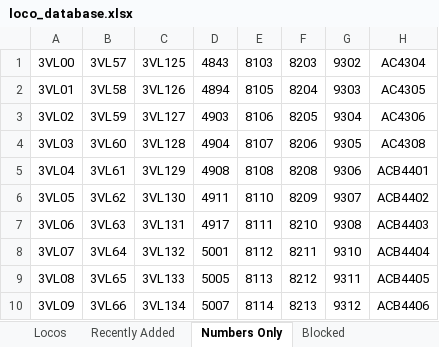
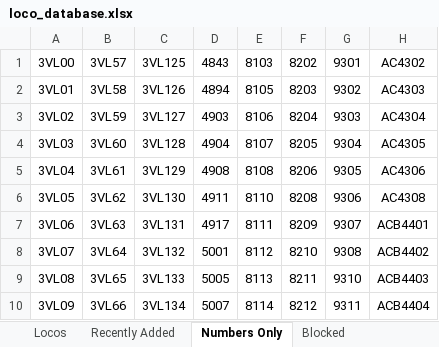
Before and after one commit to grahame21/railops-backend, an Excel workbook: static/downloads/loco_database.xlsx, sheet Numbers Only, drawn as a sheet; only a part is shown; values as stored, in another font and other column widths than the file's, no borders; the diff covers the shown part only; the diff names each change by its address in the sheet, - before the commit and + after, or states it on an @@ line.

```diff
--- a/static/downloads/loco_database.xlsx (sheet Numbers Only)
+++ b/static/downloads/loco_database.xlsx (sheet Numbers Only)
-F1: 8203
+F1: 8202
-G1: 9302
+G1: 9301
-H1: AC4304
+H1: AC4302
-F2: 8204
+F2: 8203
-G2: 9303
+G2: 9302
-H2: AC4305
+H2: AC4303
-F3: 8205
+F3: 8204
-G3: 9304
+G3: 9303
-H3: AC4306
+H3: AC4304
-F4: 8206
+F4: 8205
-G4: 9305
+G4: 9304
-H4: AC4308
+H4: AC4305
-F5: 8208
+F5: 8206
-G5: 9306
+G5: 9305
-H5: ACB4401
+H5: AC4306
-F6: 8209
+F6: 8208
-G6: 9307
+G6: 9306
-H6: ACB4402
+H6: AC4308
-F7: 8210
+F7: 8209
-G7: 9308
+G7: 9307
-H7: ACB4403
+H7: ACB4401
-F8: 8211
+F8: 8210
-G8: 9310
+G8: 9308
-H8: ACB4404
+H8: ACB4402
-F9: 8212
+F9: 8211
-G9: 9311
+G9: 9310
-H9: ACB4405
+H9: ACB4403
-F10: 8213
+F10: 8212
-G10: 9312
+G10: 9311
-H10: ACB4406
+H10: ACB4404
```
Also changed, not shown: 13 added rows, 13 removed rows and 570 edited cells elsewhere in this sheet, sheet Locos, sheet Recently Added, static/downloads/loco_numbers_only.xlsx, 9 other files.
